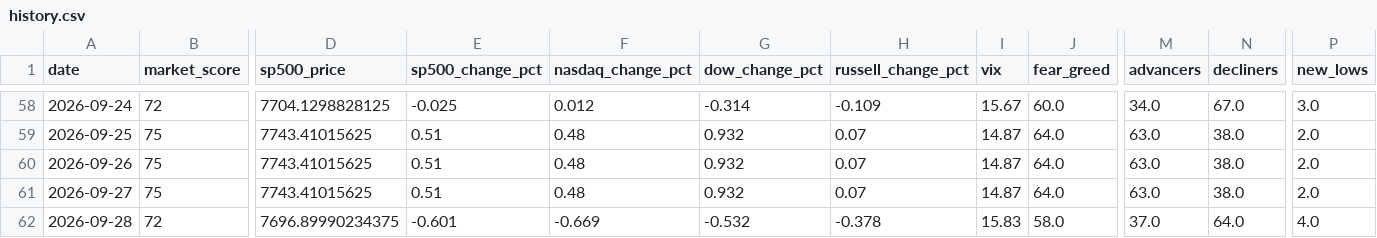
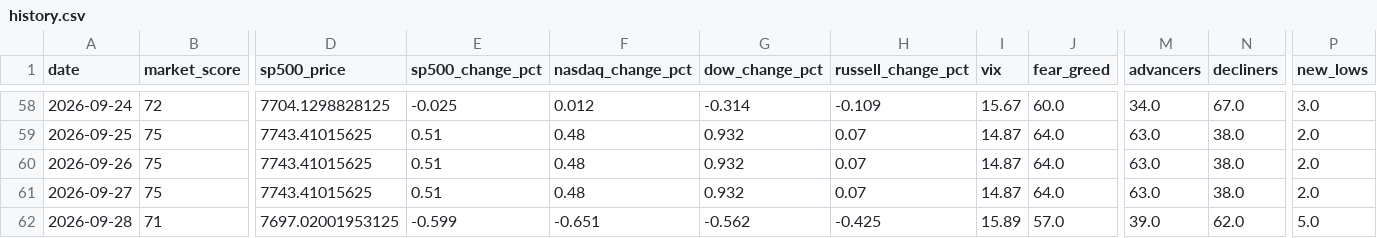
Before and after one commit to agent22793/market-dashboard, a CSV file: data/history.csv, drawn as a sheet; only a part is shown, gaps mark what is left out; the diff covers the shown part only; the diff names each change by its address in the sheet, - before the commit and + after, or states it on an @@ line.

```diff
--- a/data/history.csv
+++ b/data/history.csv
-B62 (market_score): 72
+B62 (market_score): 71
-D62 (sp500_price): 7696.89990234375
+D62 (sp500_price): 7697.02001953125
-E62 (sp500_change_pct): -0.601
+E62 (sp500_change_pct): -0.599
-F62 (nasdaq_change_pct): -0.669
+F62 (nasdaq_change_pct): -0.651
-G62 (dow_change_pct): -0.532
+G62 (dow_change_pct): -0.562
-H62 (russell_change_pct): -0.378
+H62 (russell_change_pct): -0.425
-I62 (vix): 15.83
+I62 (vix): 15.89
-J62 (fear_greed): 58.0
+J62 (fear_greed): 57.0
-M62 (advancers): 37.0
+M62 (advancers): 39.0
-N62 (decliners): 64.0
+N62 (decliners): 62.0
-P62 (new_lows): 4.0
+P62 (new_lows): 5.0
```
Also changed, not shown: 2 edited cells elsewhere in this file, 1 other file.
